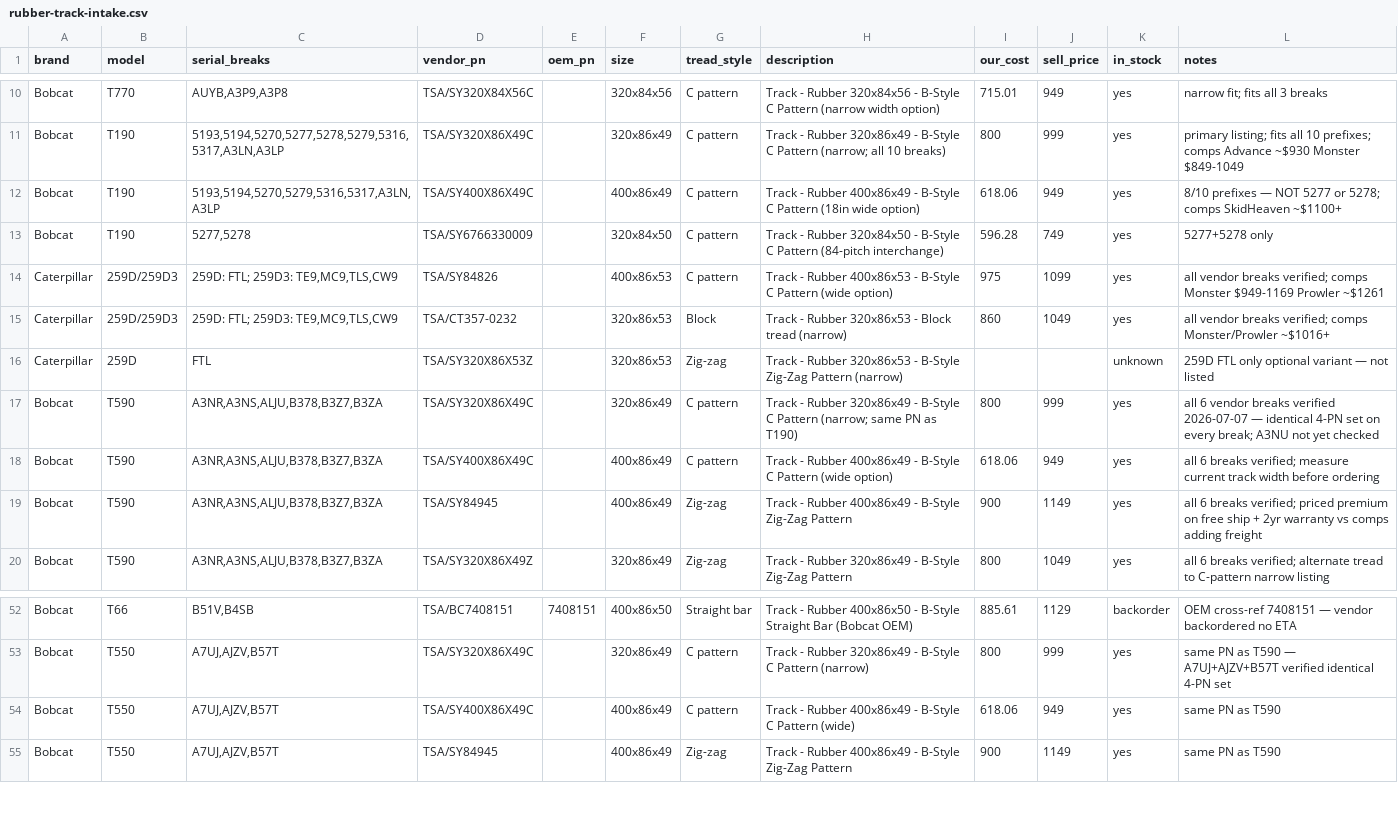
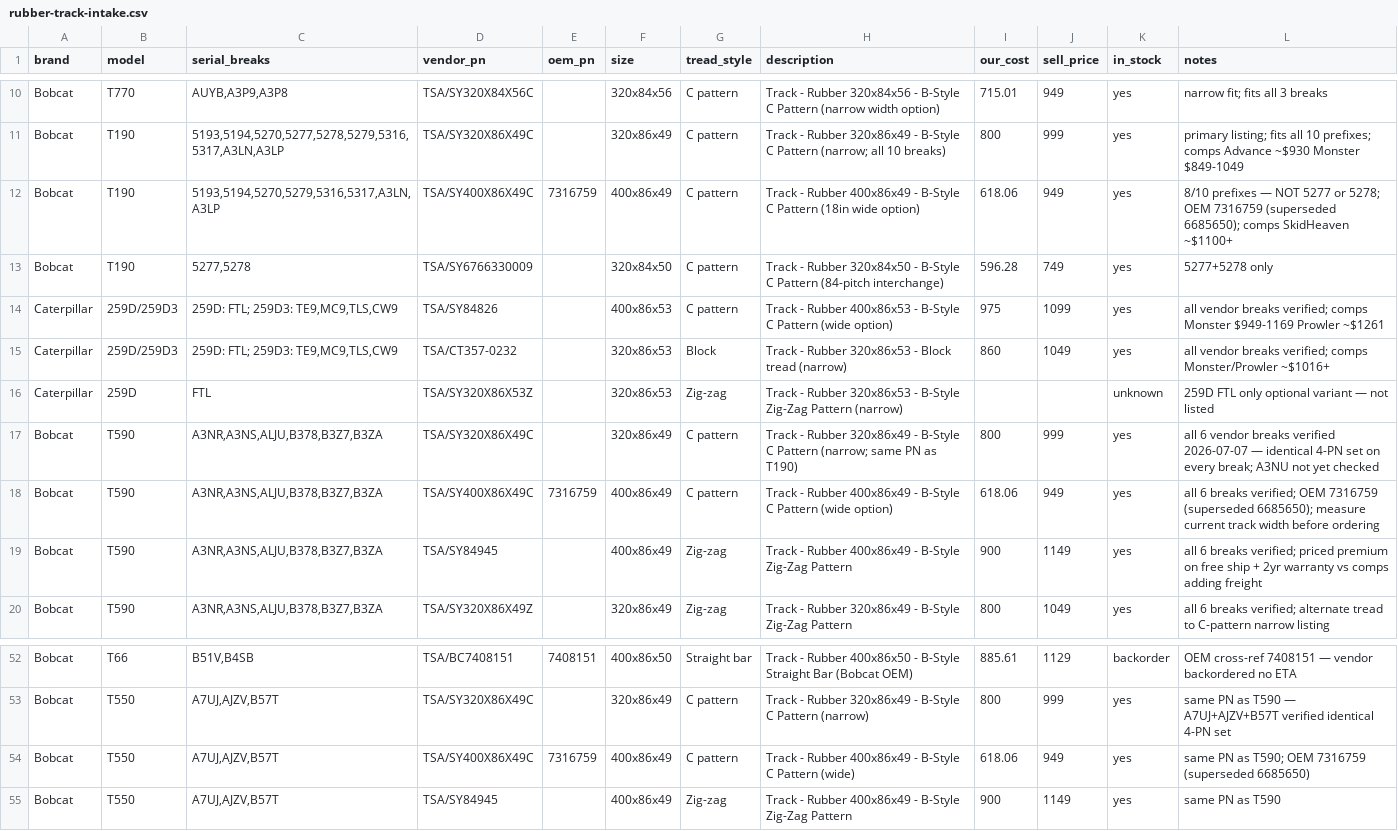
Before and after one commit to koolranch/flat-earth-equipment, a CSV file: data/tracks/rubber-track-intake.csv, drawn as a sheet; only a part is shown, gaps mark what is left out.

```diff
--- a/data/tracks/rubber-track-intake.csv
+++ b/data/tracks/rubber-track-intake.csv
@@ -11,3 +11,3 @@ Bobcat,T770,"AUYB,A3P9,A3P8",TSA/SY320X84X56C,,320x84x56,C pattern,"Track - Rubb
 Bobcat,T190,"5193,5194,5270,5277,5278,5279,5316,5317,A3LN,A3LP",TSA/SY320X86X49C,,320x86x49,C pattern,"Track - Rubber 320x86x49 - B-Style C Pattern (narrow; all 10 breaks)",800,999,yes,primary listing; fits all 10 prefixes; comps Advance ~$930 Monster $849-1049
-Bobcat,T190,"5193,5194,5270,5279,5316,5317,A3LN,A3LP",TSA/SY400X86X49C,,400x86x49,C pattern,"Track - Rubber 400x86x49 - B-Style C Pattern (18in wide option)",618.06,949,yes,8/10 prefixes — NOT 5277 or 5278; comps SkidHeaven ~$1100+
+Bobcat,T190,"5193,5194,5270,5279,5316,5317,A3LN,A3LP",TSA/SY400X86X49C,7316759,400x86x49,C pattern,"Track - Rubber 400x86x49 - B-Style C Pattern (18in wide option)",618.06,949,yes,8/10 prefixes — NOT 5277 or 5278; OEM 7316759 (superseded 6685650); comps SkidHeaven ~$1100+
 Bobcat,T190,"5277,5278",TSA/SY6766330009,,320x84x50,C pattern,"Track - Rubber 320x84x50 - B-Style C Pattern (84-pitch interchange)",596.28,749,yes,5277+5278 only
@@ -17,3 +17,3 @@ Caterpillar,259D,FTL,TSA/SY320X86X53Z,,320x86x53,Zig-zag,"Track - Rubber 320x86x
 Bobcat,T590,"A3NR,A3NS,ALJU,B378,B3Z7,B3ZA",TSA/SY320X86X49C,,320x86x49,C pattern,"Track - Rubber 320x86x49 - B-Style C Pattern (narrow; same PN as T190)",800,999,yes,all 6 vendor breaks verified 2026-07-07 — identical 4-PN set on every break; A3NU not yet checked
-Bobcat,T590,"A3NR,A3NS,ALJU,B378,B3Z7,B3ZA",TSA/SY400X86X49C,,400x86x49,C pattern,"Track - Rubber 400x86x49 - B-Style C Pattern (wide option)",618.06,949,yes,all 6 breaks verified; measure current track width before ordering
+Bobcat,T590,"A3NR,A3NS,ALJU,B378,B3Z7,B3ZA",TSA/SY400X86X49C,7316759,400x86x49,C pattern,"Track - Rubber 400x86x49 - B-Style C Pattern (wide option)",618.06,949,yes,all 6 breaks verified; OEM 7316759 (superseded 6685650); measure current track width before ordering
 Bobcat,T590,"A3NR,A3NS,ALJU,B378,B3Z7,B3ZA",TSA/SY84945,,400x86x49,Zig-zag,"Track - Rubber 400x86x49 - B-Style Zig-Zag Pattern",900,1149,yes,all 6 breaks verified; priced premium on free ship + 2yr warranty vs comps adding freight
@@ -53,3 +53,3 @@ Bobcat,T66,"B51V,B4SB",TSA/BC7408151,7408151,400x86x50,Straight bar,"Track - Rub
 Bobcat,T550,"A7UJ,AJZV,B57T",TSA/SY320X86X49C,,320x86x49,C pattern,"Track - Rubber 320x86x49 - B-Style C Pattern (narrow)",800,999,yes,same PN as T590 — A7UJ+AJZV+B57T verified identical 4-PN set
-Bobcat,T550,"A7UJ,AJZV,B57T",TSA/SY400X86X49C,,400x86x49,C pattern,"Track - Rubber 400x86x49 - B-Style C Pattern (wide)",618.06,949,yes,same PN as T590
+Bobcat,T550,"A7UJ,AJZV,B57T",TSA/SY400X86X49C,7316759,400x86x49,C pattern,"Track - Rubber 400x86x49 - B-Style C Pattern (wide)",618.06,949,yes,same PN as T590; OEM 7316759 (superseded 6685650)
 Bobcat,T550,"A7UJ,AJZV,B57T",TSA/SY84945,,400x86x49,Zig-zag,"Track - Rubber 400x86x49 - B-Style Zig-Zag Pattern",900,1149,yes,same PN as T590
```
Also changed, not shown: 6 other files.
